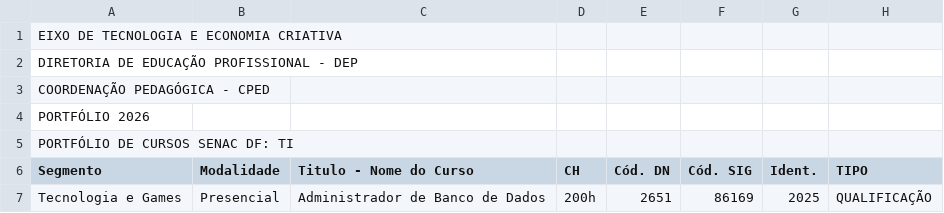
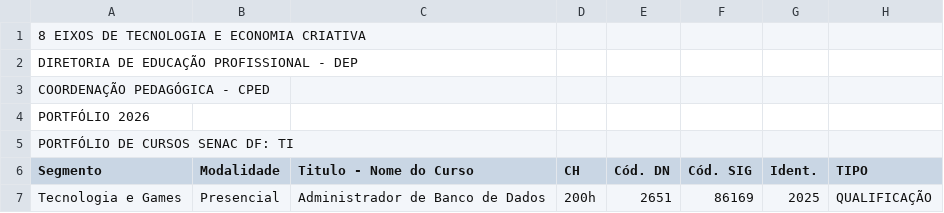
Before and after one commit to LucasLeal0619/Sistema-de-Gerenciamento-de-Portfolio, a CSV file: src/imports/pasted_text/senac-df-cursos-ti-1.csv, drawn as a sheet; only a part is shown; the diff names each change by its address in the sheet, - before the commit and + after, or states it on an @@ line.

```diff
--- a/src/imports/pasted_text/senac-df-cursos-ti-1.csv
+++ b/src/imports/pasted_text/senac-df-cursos-ti-1.csv
-A1 (Segmento): EIXO DE TECNOLOGIA E ECONOMIA CRIATIVA
+A1 (Segmento): 8 EIXOS DE TECNOLOGIA E ECONOMIA CRIATIVA
```
Also changed, not shown: src/imports/pasted_text/senac-df-cursos-ti.csv, src/imports/pasted_text/senac-df-portfolio-ti.csv, 54 other files.
